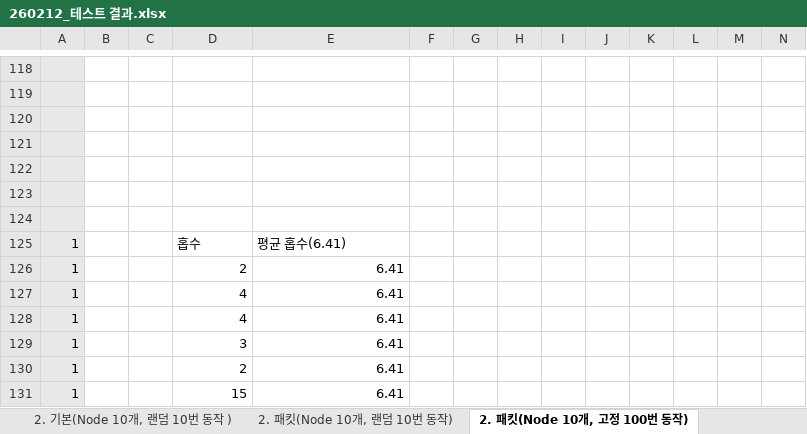
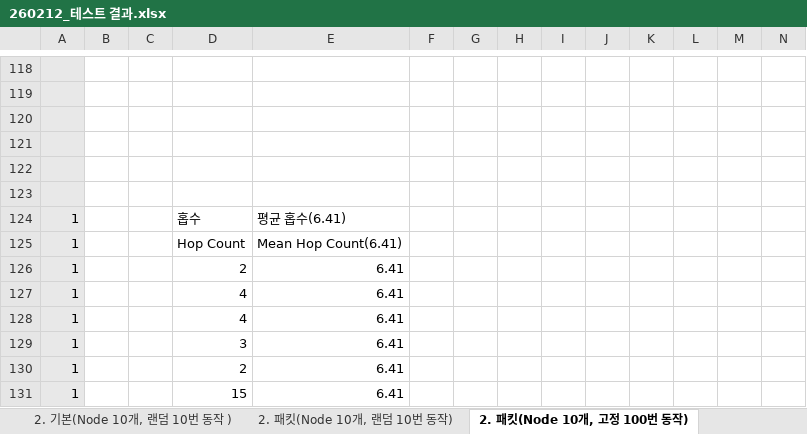
Before and after one commit to SeoJungChul0110/260327_CTR_DHT, an Excel workbook: ReadMe/260212_테스트 결과.xlsx, sheet 2. 패킷(Node 10개, 고정 100번 동작), drawn as a sheet; only a part is shown, gaps mark what is left out; values as stored, in another font and other column widths than the file's, no borders; charts and pictures not drawn; 1 other sheet too large or unreadable and not compared; removed rows and columns are numbered as before the commit, all else as after; rows hold the shown columns only; the diff names each change by its address in the sheet, - before the commit and + after, or states it on an @@ line.

```diff
--- a/ReadMe/260212_테스트 결과.xlsx (sheet 2. 패킷(Node 10개, 고정 100번 동작))
+++ b/ReadMe/260212_테스트 결과.xlsx (sheet 2. 패킷(Node 10개, 고정 100번 동작))
-row 124: (empty)
+row 125: 1 |  |  | Hop Count | Mean Hop Count(6.41)
```
Also changed, not shown: sheet # 1. 정리, formulas that keep their value, charts or pictures, 5 other files.
